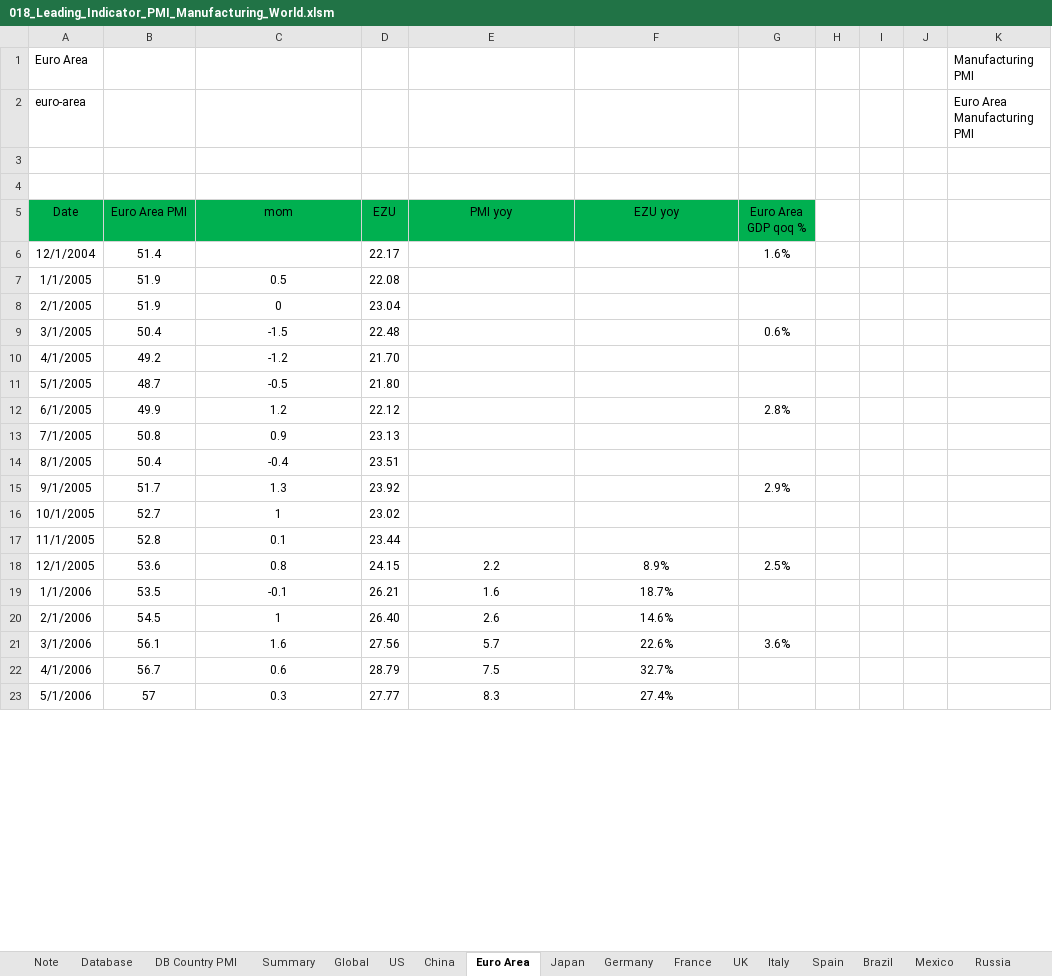
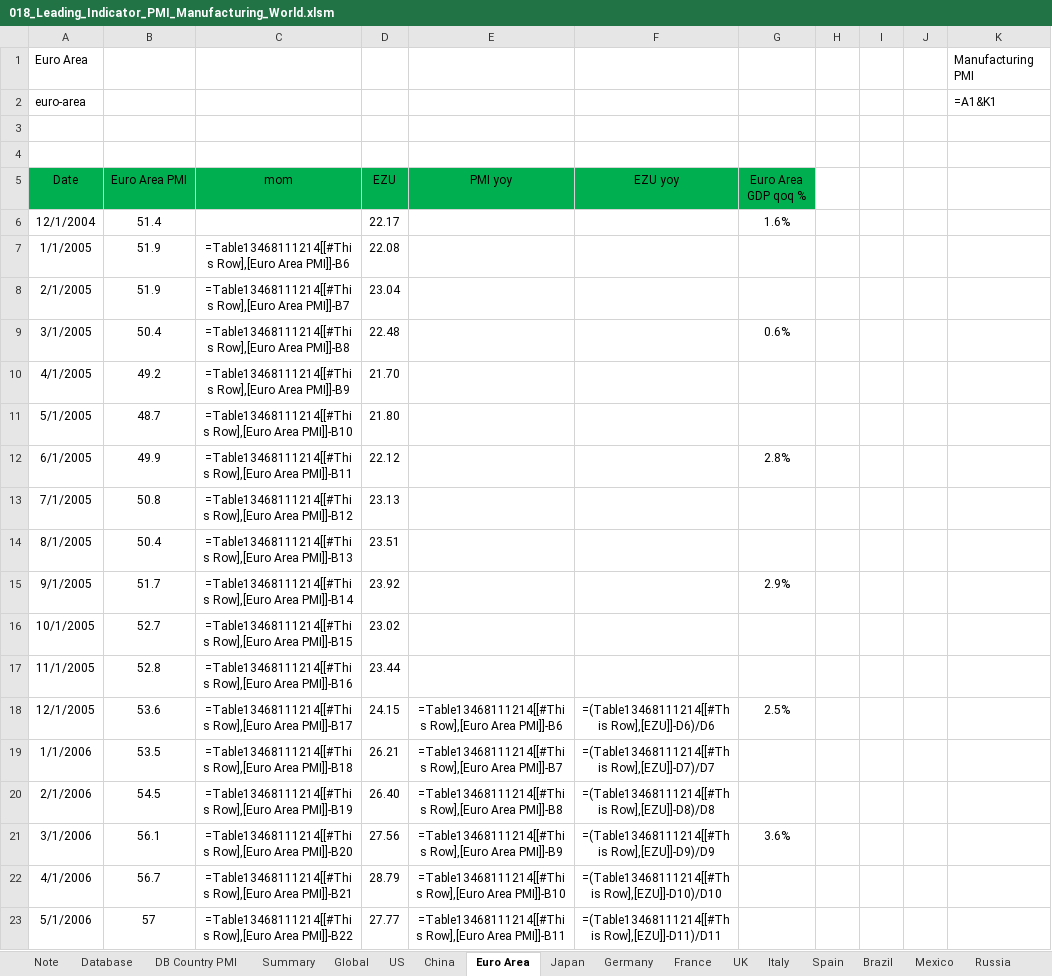
Before and after one commit to markjm5/portfoliomanagement, an Excel workbook: trading_excel_files/03_Leading_Indicators/018_Leading_Indicator_PMI_Manufacturing_World.xlsm, sheet Euro Area, drawn as a sheet; only a part is shown; values as stored, in another font and other column widths than the file's, no borders; formulas without a stored value are shown as written; charts and pictures and conditional formats and table styles not drawn; the diff covers the shown part only; the diff names each change by its address in the sheet, - before the commit and + after, or states it on an @@ line.

```diff
--- a/trading_excel_files/03_Leading_Indicators/018_Leading_Indicator_PMI_Manufacturing_World.xlsm (sheet Euro Area)
+++ b/trading_excel_files/03_Leading_Indicators/018_Leading_Indicator_PMI_Manufacturing_World.xlsm (sheet Euro Area)
-K2: Euro Area Manufacturing PMI
+K2: =A1&K1
-C7 (mom): 0.5
+C7 (mom): =Table13468111214[[#This Row],[Euro Area PMI]]-B6
-C8 (mom): 0
+C8 (mom): =Table13468111214[[#This Row],[Euro Area PMI]]-B7
-C9 (mom): -1.5
+C9 (mom): =Table13468111214[[#This Row],[Euro Area PMI]]-B8
-C10 (mom): -1.2
+C10 (mom): =Table13468111214[[#This Row],[Euro Area PMI]]-B9
-C11 (mom): -0.5
+C11 (mom): =Table13468111214[[#This Row],[Euro Area PMI]]-B10
-C12 (mom): 1.2
+C12 (mom): =Table13468111214[[#This Row],[Euro Area PMI]]-B11
-C13 (mom): 0.9
+C13 (mom): =Table13468111214[[#This Row],[Euro Area PMI]]-B12
-C14 (mom): -0.4
+C14 (mom): =Table13468111214[[#This Row],[Euro Area PMI]]-B13
-C15 (mom): 1.3
+C15 (mom): =Table13468111214[[#This Row],[Euro Area PMI]]-B14
-C16 (mom): 1
+C16 (mom): =Table13468111214[[#This Row],[Euro Area PMI]]-B15
-C17 (mom): 0.1
+C17 (mom): =Table13468111214[[#This Row],[Euro Area PMI]]-B16
-C18 (mom): 0.8
+C18 (mom): =Table13468111214[[#This Row],[Euro Area PMI]]-B17
-E18 (PMI yoy): 2.2
+E18 (PMI yoy): =Table13468111214[[#This Row],[Euro Area PMI]]-B6
-F18 (EZU yoy): 8.9%
+F18 (EZU yoy): =(Table13468111214[[#This Row],[EZU]]-D6)/D6
-C19 (mom): -0.1
+C19 (mom): =Table13468111214[[#This Row],[Euro Area PMI]]-B18
-E19 (PMI yoy): 1.6
+E19 (PMI yoy): =Table13468111214[[#This Row],[Euro Area PMI]]-B7
-F19 (EZU yoy): 18.7%
+F19 (EZU yoy): =(Table13468111214[[#This Row],[EZU]]-D7)/D7
-C20 (mom): 1
+C20 (mom): =Table13468111214[[#This Row],[Euro Area PMI]]-B19
-E20 (PMI yoy): 2.6
+E20 (PMI yoy): =Table13468111214[[#This Row],[Euro Area PMI]]-B8
-F20 (EZU yoy): 14.6%
+F20 (EZU yoy): =(Table13468111214[[#This Row],[EZU]]-D8)/D8
-C21 (mom): 1.6
+C21 (mom): =Table13468111214[[#This Row],[Euro Area PMI]]-B20
-E21 (PMI yoy): 5.7
+E21 (PMI yoy): =Table13468111214[[#This Row],[Euro Area PMI]]-B9
-F21 (EZU yoy): 22.6%
+F21 (EZU yoy): =(Table13468111214[[#This Row],[EZU]]-D9)/D9
-C22 (mom): 0.6
+C22 (mom): =Table13468111214[[#This Row],[Euro Area PMI]]-B21
-E22 (PMI yoy): 7.5
+E22 (PMI yoy): =Table13468111214[[#This Row],[Euro Area PMI]]-B10
-F22 (EZU yoy): 32.7%
+F22 (EZU yoy): =(Table13468111214[[#This Row],[EZU]]-D10)/D10
-C23 (mom): 0.3
+C23 (mom): =Table13468111214[[#This Row],[Euro Area PMI]]-B22
-E23 (PMI yoy): 8.3
+E23 (PMI yoy): =Table13468111214[[#This Row],[Euro Area PMI]]-B11
-F23 (EZU yoy): 27.4%
+F23 (EZU yoy): =(Table13468111214[[#This Row],[EZU]]-D11)/D11
```
Also changed, not shown: 561 edited cells elsewhere in this sheet, sheet Summary, sheet UK, sheet China, sheet Global, sheet Denmark, sheet South Africa, 26 more sheets, hidden cells, charts or pictures, 1 other file.
